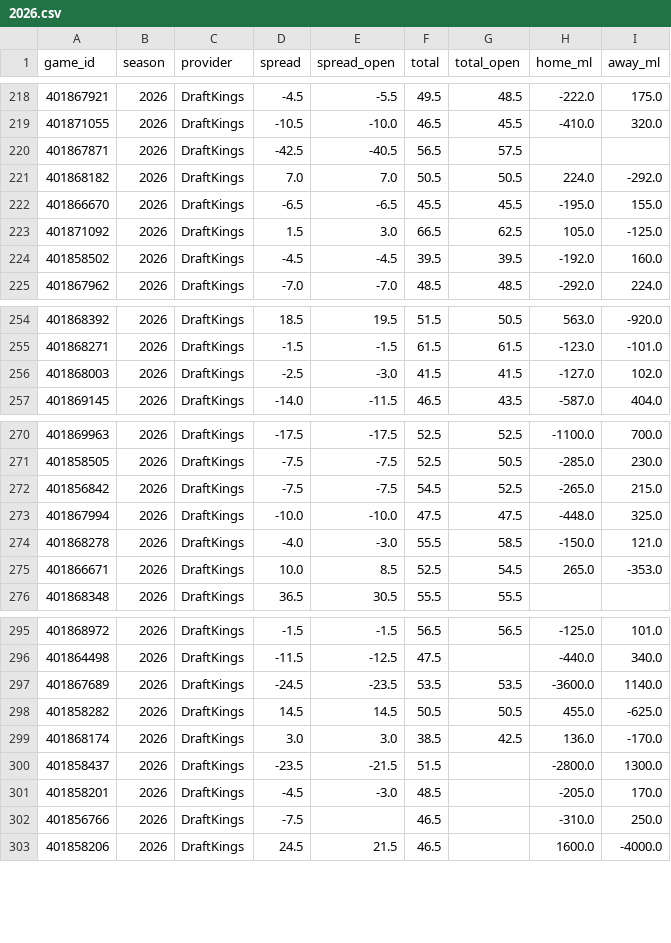
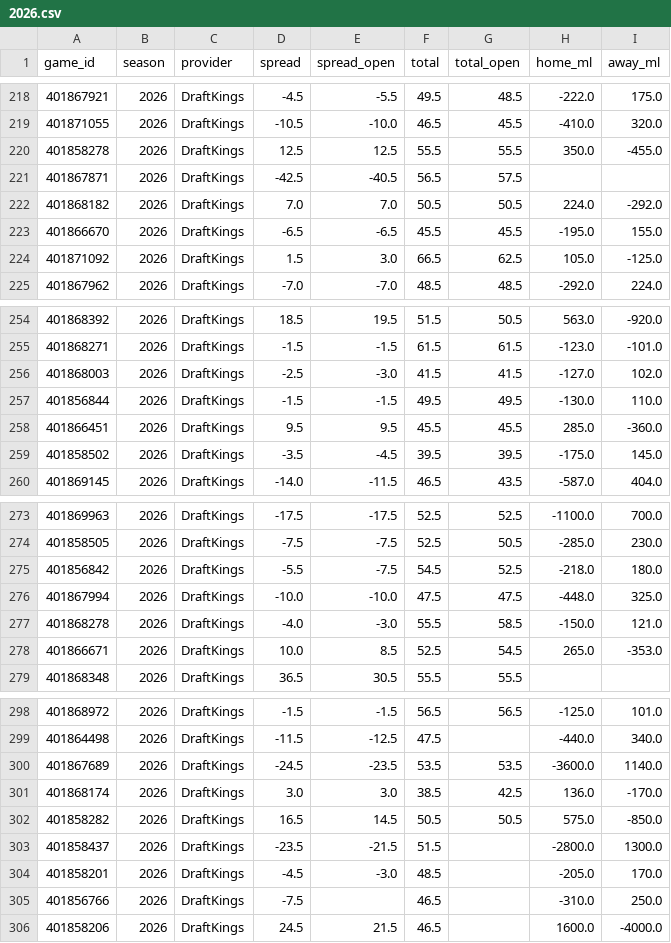
Before and after one commit to Jono-bit-trade/cfb-model, a CSV file: data/lines/2026.csv, drawn as a sheet; only a part is shown, gaps mark what is left out.

```diff
--- a/data/lines/2026.csv
+++ b/data/lines/2026.csv
@@ -219,2 +219,3 @@ game_id,season,provider,spread,spread_open,total,total_open,home_ml,away_ml
 401871055,2026,DraftKings,-10.5,-10.0,46.5,45.5,-410.0,320.0
+401858278,2026,DraftKings,12.5,12.5,55.5,55.5,350.0,-455.0
 401867871,2026,DraftKings,-42.5,-40.5,56.5,57.5,,
@@ -223,3 +224,2 @@ game_id,season,provider,spread,spread_open,total,total_open,home_ml,away_ml
 401871092,2026,DraftKings,1.5,3.0,66.5,62.5,105.0,-125.0
-401858502,2026,DraftKings,-4.5,-4.5,39.5,39.5,-192.0,160.0
 401867962,2026,DraftKings,-7.0,-7.0,48.5,48.5,-292.0,224.0
@@ -256,2 +256,5 @@ game_id,season,provider,spread,spread_open,total,total_open,home_ml,away_ml
 401868003,2026,DraftKings,-2.5,-3.0,41.5,41.5,-127.0,102.0
+401856844,2026,DraftKings,-1.5,-1.5,49.5,49.5,-130.0,110.0
+401866451,2026,DraftKings,9.5,9.5,45.5,45.5,285.0,-360.0
+401858502,2026,DraftKings,-3.5,-4.5,39.5,39.5,-175.0,145.0
 401869145,2026,DraftKings,-14.0,-11.5,46.5,43.5,-587.0,404.0
@@ -271,3 +274,3 @@ game_id,season,provider,spread,spread_open,total,total_open,home_ml,away_ml
 401858505,2026,DraftKings,-7.5,-7.5,52.5,50.5,-285.0,230.0
-401856842,2026,DraftKings,-7.5,-7.5,54.5,52.5,-265.0,215.0
+401856842,2026,DraftKings,-5.5,-7.5,54.5,52.5,-218.0,180.0
 401867994,2026,DraftKings,-10.0,-10.0,47.5,47.5,-448.0,325.0
@@ -297,4 +300,4 @@ game_id,season,provider,spread,spread_open,total,total_open,home_ml,away_ml
 401867689,2026,DraftKings,-24.5,-23.5,53.5,53.5,-3600.0,1140.0
-401858282,2026,DraftKings,14.5,14.5,50.5,50.5,455.0,-625.0
 401868174,2026,DraftKings,3.0,3.0,38.5,42.5,136.0,-170.0
+401858282,2026,DraftKings,16.5,14.5,50.5,50.5,575.0,-850.0
 401858437,2026,DraftKings,-23.5,-21.5,51.5,,-2800.0,1300.0
```
Also changed, not shown: data/games/2026.csv, data/lines_all/2026.csv, 3 other files.
